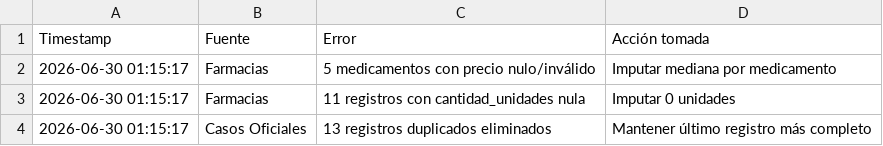
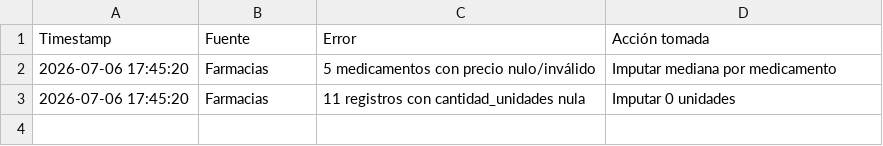
Before and after one commit to SaidJuniorProgrammer/UPSE-BI-Dengue-ETL, a CSV file: staging/error_log.csv, drawn as a sheet.

```diff
--- a/staging/error_log.csv
+++ b/staging/error_log.csv
@@ -1,4 +1,3 @@
 Timestamp,Fuente,Error,Acción tomada
-2026-06-30 01:15:17,Farmacias,5 medicamentos con precio nulo/inválido,Imputar mediana por medicamento
-2026-06-30 01:15:17,Farmacias,11 registros con cantidad_unidades nula,Imputar 0 unidades
-2026-06-30 01:15:17,Casos Oficiales,13 registros duplicados eliminados,Mantener último registro más completo
+2026-07-06 17:45:20,Farmacias,5 medicamentos con precio nulo/inválido,Imputar mediana por medicamento
+2026-07-06 17:45:20,Farmacias,11 registros con cantidad_unidades nula,Imputar 0 unidades
```
Also changed, not shown: 12 other files.
